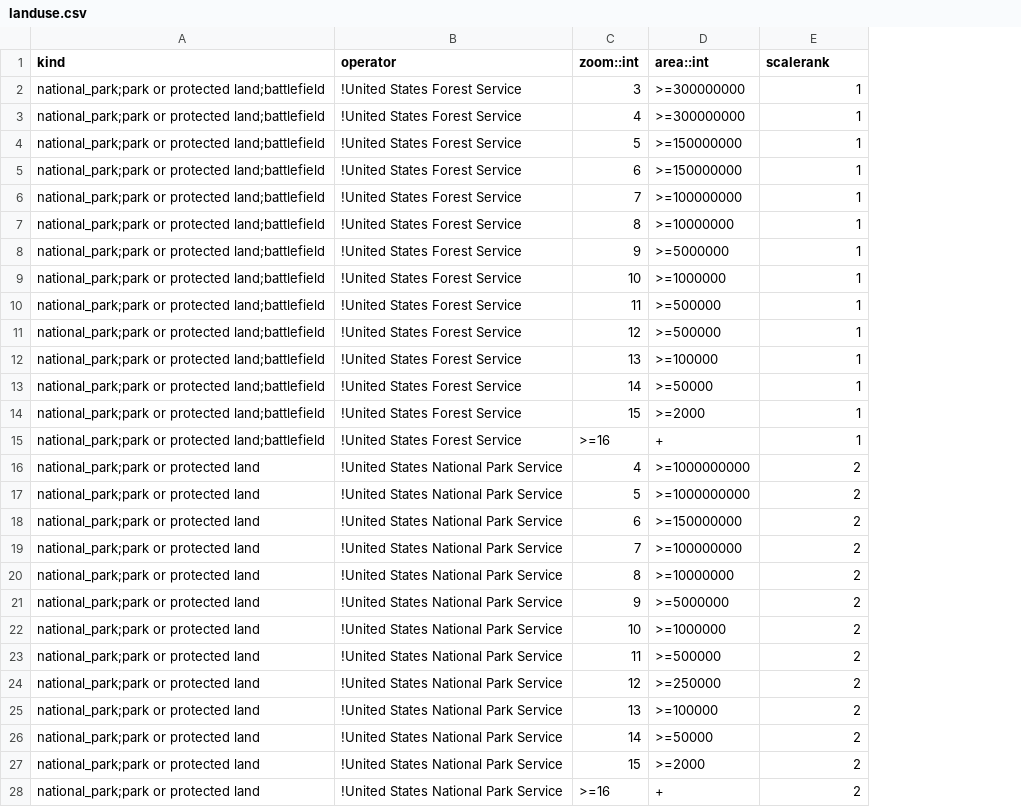
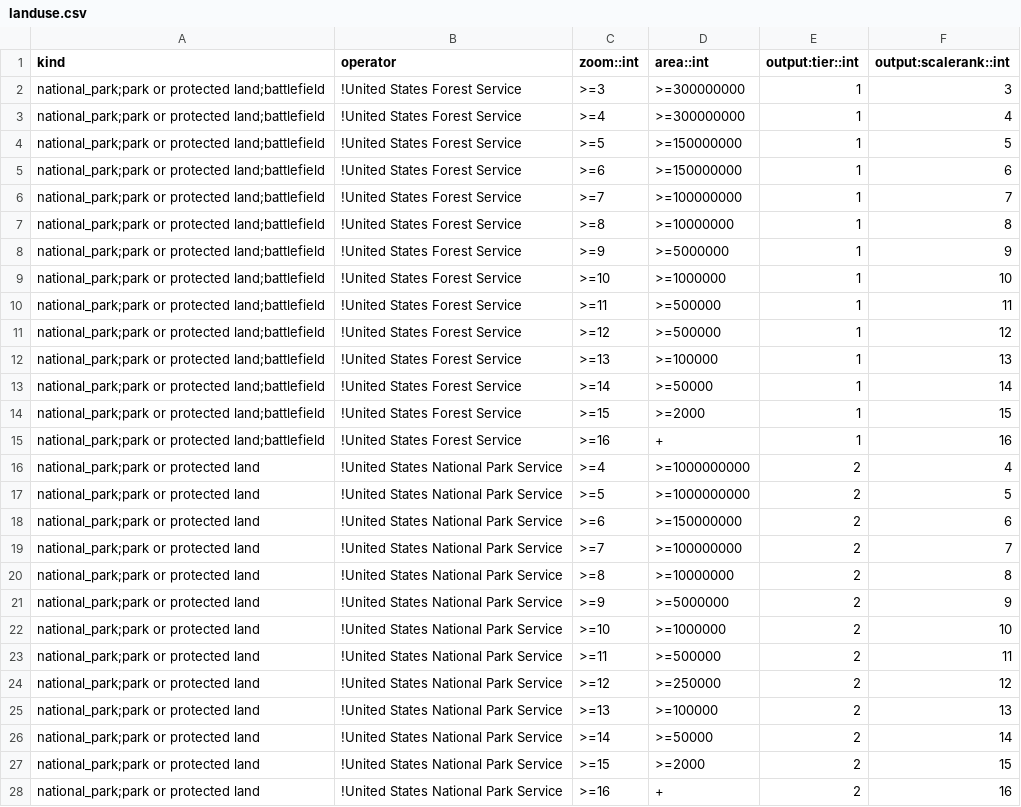
Before and after one commit to tilezen/vector-datasource, a CSV file: spreadsheets/scalerank/landuse.csv, drawn as a sheet; only a part is shown; the diff covers the shown part only; the diff names each change by its address in the sheet, - before the commit and + after, or states it on an @@ line.

Commit message:
Allow landuse scalerank CSV to also output tier.
CSVMatcher now uses the header key to determine if the column is an
output column - those with the prefix "output:" are used. This
allows the use of multiple outputs in the same CSV, and that is used
to output both the scalerank and tier from the landuse CSV.

```diff
--- a/spreadsheets/scalerank/landuse.csv
+++ b/spreadsheets/scalerank/landuse.csv
+column F (output:scalerank::int), rows 2-28: 3 | 4 | 5 | 6 | 7 | 8 | 9 | 10 | 11 | 12 | 13 | 14 | 15 | 16 | 4 | 5 | 6 | 7 | 8 | 9 | 10 | 11 | 12 | 13 | 14 | 15 | 16
-E1: scalerank
+E1: output:tier::int
-C2 (zoom::int): 3
+C2 (zoom::int): >=3
-C3 (zoom::int): 4
+C3 (zoom::int): >=4
-C4 (zoom::int): 5
+C4 (zoom::int): >=5
-C5 (zoom::int): 6
+C5 (zoom::int): >=6
-C6 (zoom::int): 7
+C6 (zoom::int): >=7
-C7 (zoom::int): 8
+C7 (zoom::int): >=8
-C8 (zoom::int): 9
+C8 (zoom::int): >=9
-C9 (zoom::int): 10
+C9 (zoom::int): >=10
-C10 (zoom::int): 11
+C10 (zoom::int): >=11
-C11 (zoom::int): 12
+C11 (zoom::int): >=12
-C12 (zoom::int): 13
+C12 (zoom::int): >=13
-C13 (zoom::int): 14
+C13 (zoom::int): >=14
-C14 (zoom::int): 15
+C14 (zoom::int): >=15
-C16 (zoom::int): 4
+C16 (zoom::int): >=4
-C17 (zoom::int): 5
+C17 (zoom::int): >=5
-C18 (zoom::int): 6
+C18 (zoom::int): >=6
-C19 (zoom::int): 7
+C19 (zoom::int): >=7
-C20 (zoom::int): 8
+C20 (zoom::int): >=8
-C21 (zoom::int): 9
+C21 (zoom::int): >=9
-C22 (zoom::int): 10
+C22 (zoom::int): >=10
-C23 (zoom::int): 11
+C23 (zoom::int): >=11
-C24 (zoom::int): 12
+C24 (zoom::int): >=12
-C25 (zoom::int): 13
+C25 (zoom::int): >=13
-C26 (zoom::int): 14
+C26 (zoom::int): >=14
-C27 (zoom::int): 15
+C27 (zoom::int): >=15
```
Also changed, not shown: 38 edited cells elsewhere in this file, spreadsheets/scalerank/buildings.csv, spreadsheets/sort_key/boundaries.csv, 23 other files.
